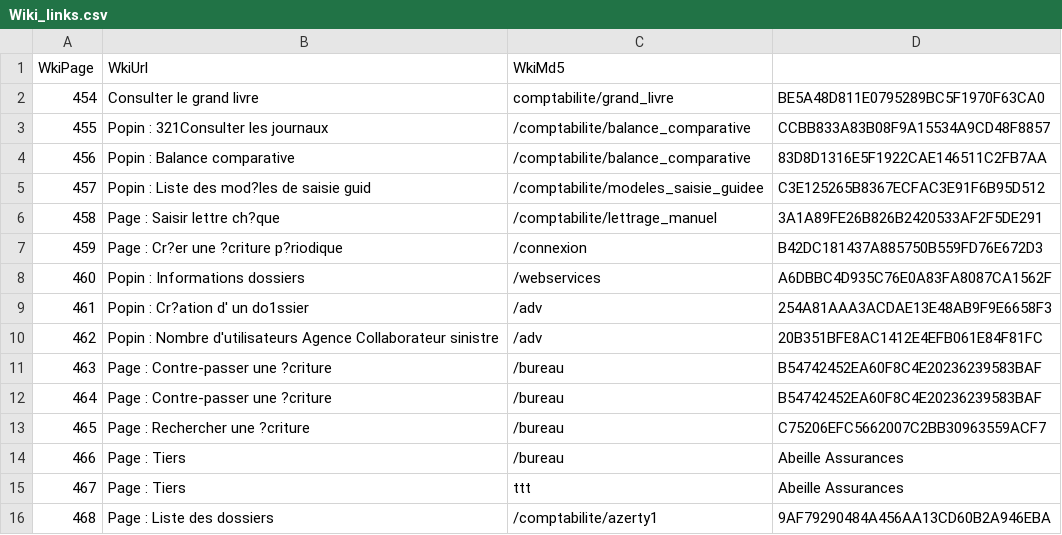
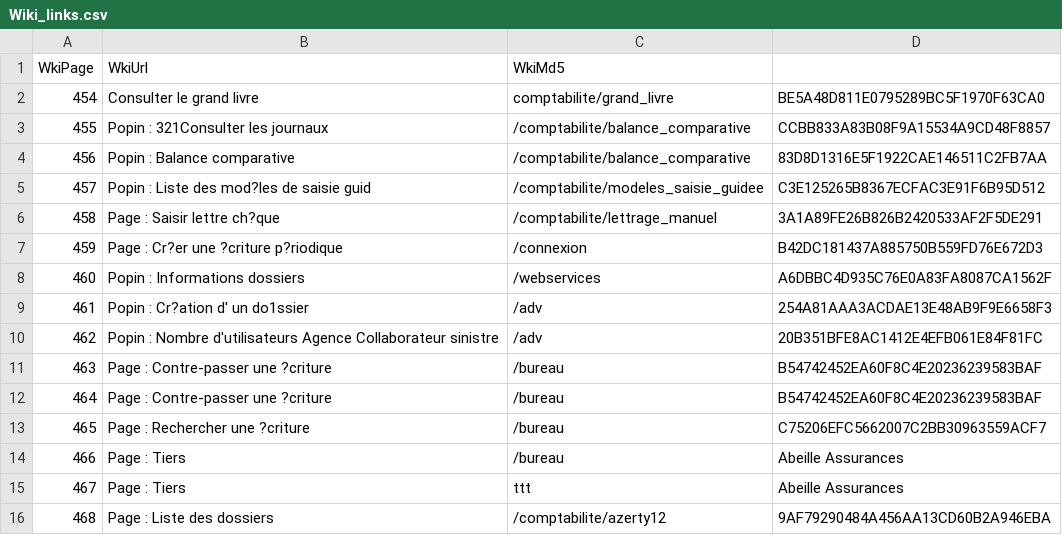
Before and after one commit to simof111/testAB, a CSV file: csv_links/Wiki_links.csv, drawn as a sheet.

Commit message:
Nouvelle version wiki WikiBundle_v02

```diff
--- a/csv_links/Wiki_links.csv
+++ b/csv_links/Wiki_links.csv
@@ -15,2 +15,2 @@ WkiPage;WkiUrl;WkiMd5
 467;"Page : Tiers";ttt;"Abeille Assurances"
-468;"Page : Liste des dossiers";/comptabilite/azerty1;9AF79290484A456AA13CD60B2A946EBA
+468;"Page : Liste des dossiers";/comptabilite/azerty12;9AF79290484A456AA13CD60B2A946EBA
```
